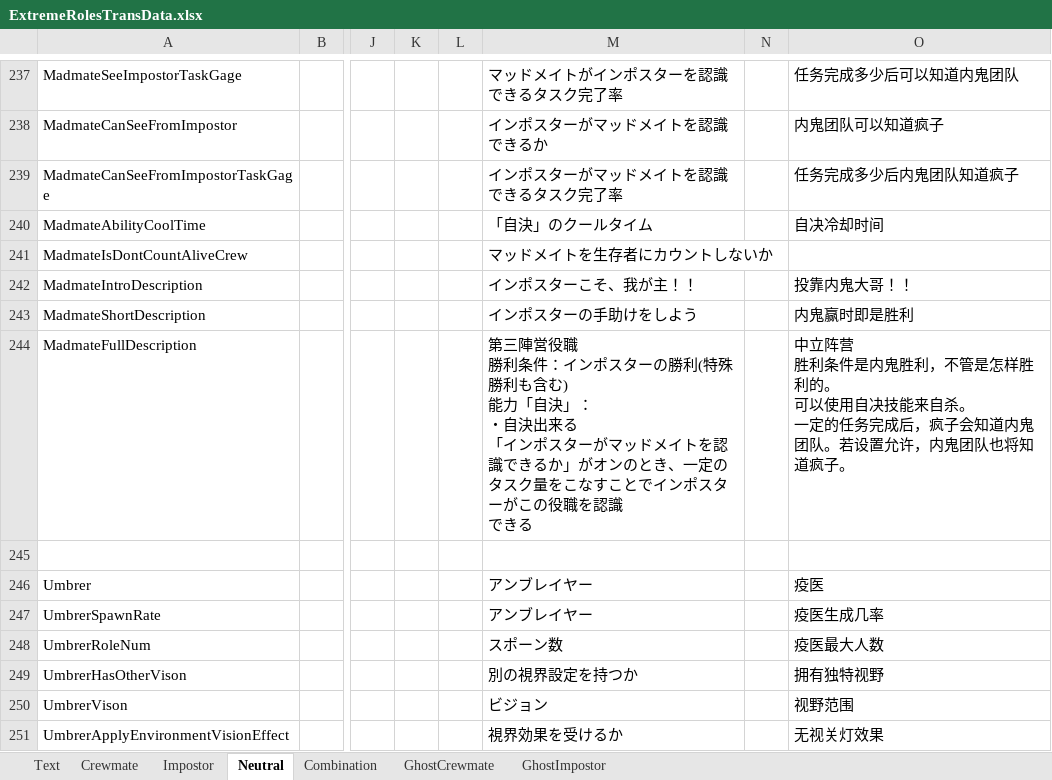
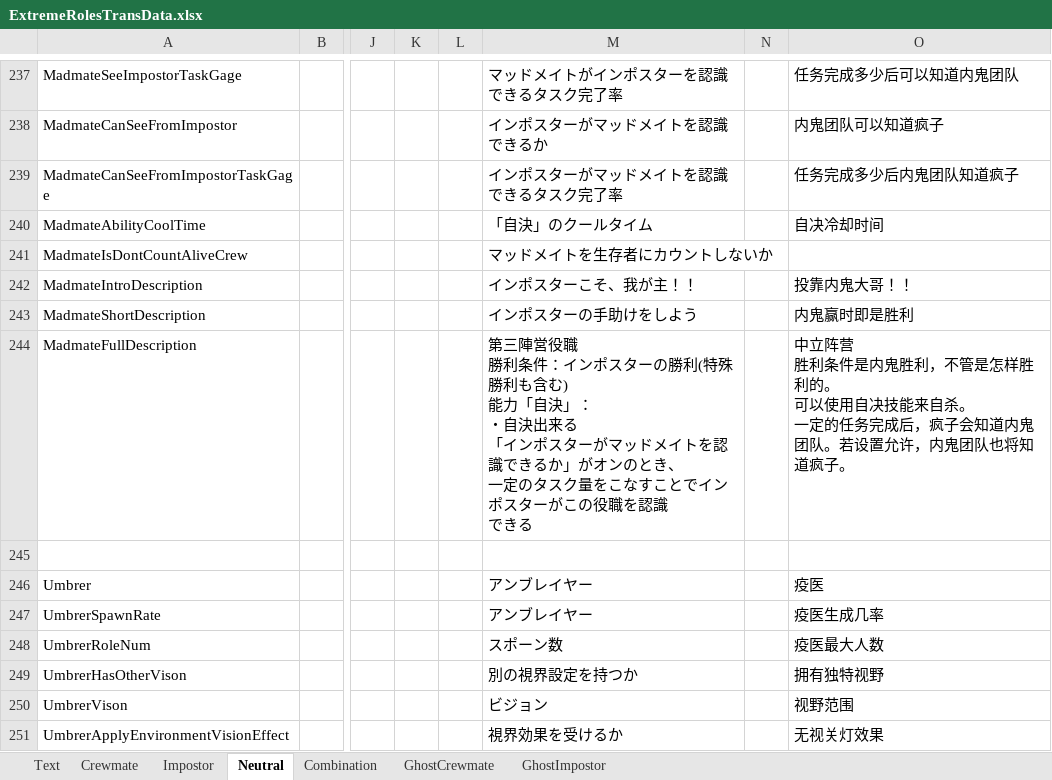
Before and after one commit to yukieiji/ExtremeRoles, an Excel workbook: ExtremeRolesTransData.xlsx, sheet Neutral, drawn as a sheet; only a part is shown, gaps mark what is left out; values as stored, in another font and other column widths than the file's, no borders; ↵ is a line break in a cell; the diff names each change by its address in the sheet, - before the commit and + after, or states it on an @@ line.

Commit message:
update:trans data

```diff
--- a/ExtremeRolesTransData.xlsx (sheet Neutral)
+++ b/ExtremeRolesTransData.xlsx (sheet Neutral)
-M244: …のとき、一定のタ…
+M244: …のとき、 ↵ 一定のタ…
```
